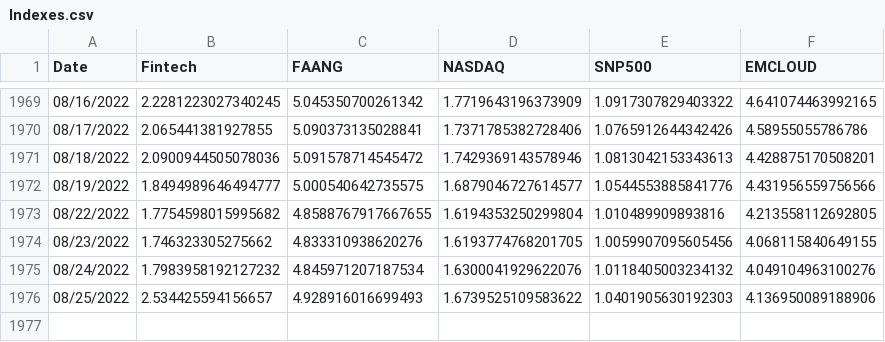
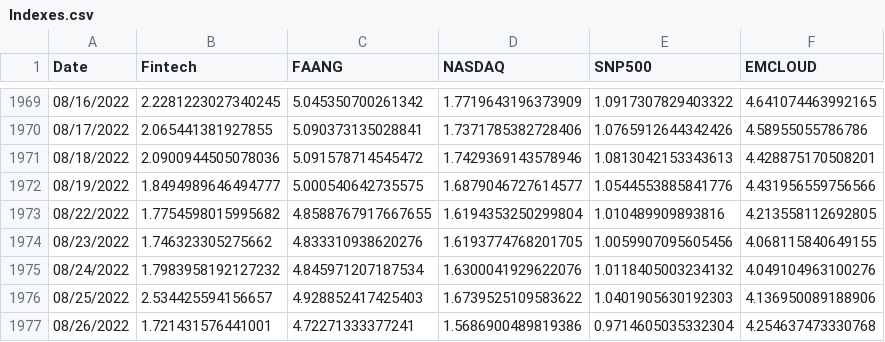
Before and after one commit to AmieRamie/findex, a CSV file: Indexes.csv, drawn as a sheet; only a part is shown, gaps mark what is left out.

Commit message:
committing files

```diff
--- a/Indexes.csv
+++ b/Indexes.csv
@@ -1975,2 +1975,3 @@ Date,Fintech,FAANG,NASDAQ,SNP500,EMCLOUD
 08/24/2022,1.7983958192127232,4.845971207187534,1.6300041929622076,1.0118405003234132,4.049104963100276
-08/25/2022,2.534425594156657,4.928916016699493,1.6739525109583622,1.0401905630192303,4.136950089188906
+08/25/2022,2.534425594156657,4.928852417425403,1.6739525109583622,1.0401905630192303,4.136950089188906
+08/26/2022,1.721431576441001,4.72271333377241,1.5686900489819386,0.9714605035332304,4.254637473330768
```
